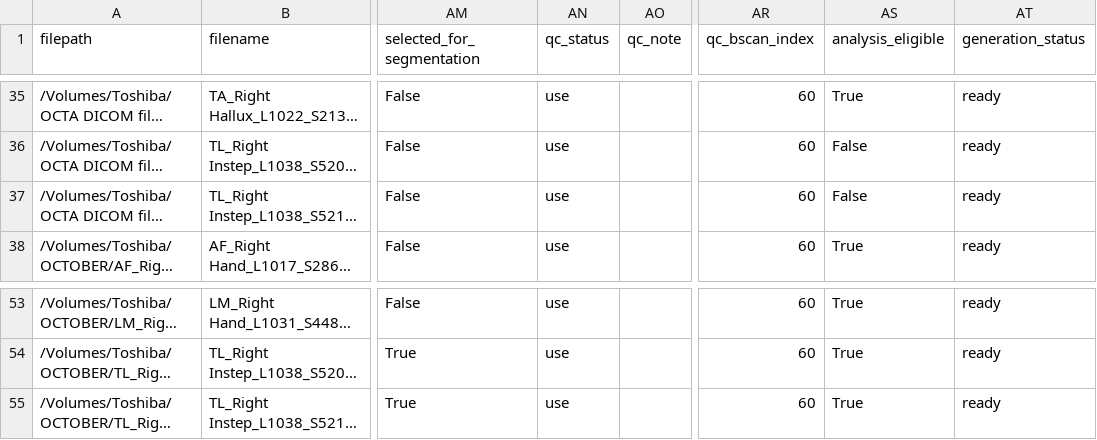
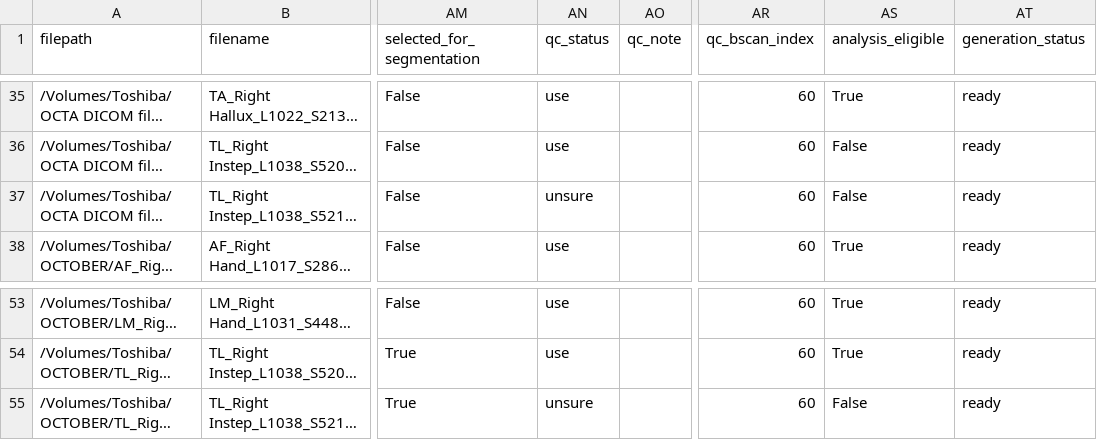
Before and after one commit to Hamdermadsik/Article_OCT_Diabetic_neuropathy, a CSV file: data/manifest/segmentation_review_candidates.csv, drawn as a sheet; only a part is shown, gaps mark what is left out; long unchanged cells end in …; the diff names each change by its address in the sheet, - before the commit and + after, or states it on an @@ line.

```diff
--- a/data/manifest/segmentation_review_candidates.csv
+++ b/data/manifest/segmentation_review_candidates.csv
-AN37 (qc_status): use
+AN37 (qc_status): unsure
-AN55 (qc_status): use
+AN55 (qc_status): unsure
-AS55 (analysis_eligible): True
+AS55 (analysis_eligible): False
```
Also changed, not shown: data/manifest/approved_scan_filenames.csv, 3 other files.
